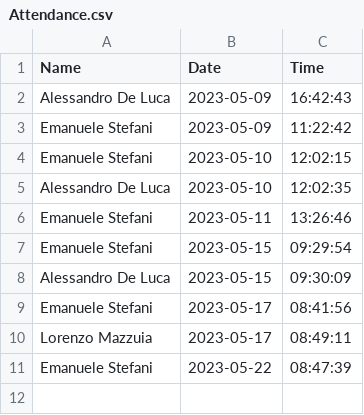
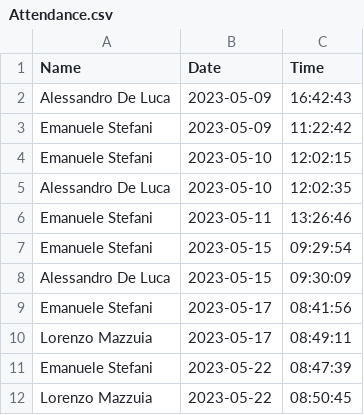
Before and after one commit to Taronyufa/FaceRecognition, a CSV file: face_recognition/Attendance.csv, drawn as a sheet; the diff names each change by its address in the sheet, - before the commit and + after, or states it on an @@ line.

```diff
--- a/face_recognition/Attendance.csv
+++ b/face_recognition/Attendance.csv
+row 12: Lorenzo Mazzuia | 2023-05-22 | 08:50:45
```
Also changed, not shown: 1 other file.
